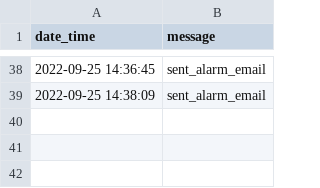
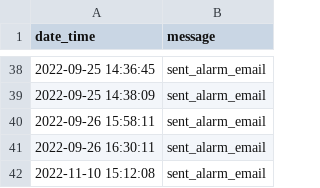
Before and after one commit to cedarwarman/shiny_freezer, a TSV file: python/python_data/freezer_alarm_log.tsv, drawn as a sheet; only a part is shown, gaps mark what is left out.

Commit message:
Add sensor outage alarm

```diff
--- a/python/python_data/freezer_alarm_log.tsv
+++ b/python/python_data/freezer_alarm_log.tsv
@@ -39 +39,4 @@ date_time	message
 2022-09-25 14:38:09	sent_alarm_email
+2022-09-26 15:58:11	sent_alarm_email
+2022-09-26 16:30:11	sent_alarm_email
+2022-11-10 15:12:08	sent_alarm_email
```
Also changed, not shown: 1 other file.
